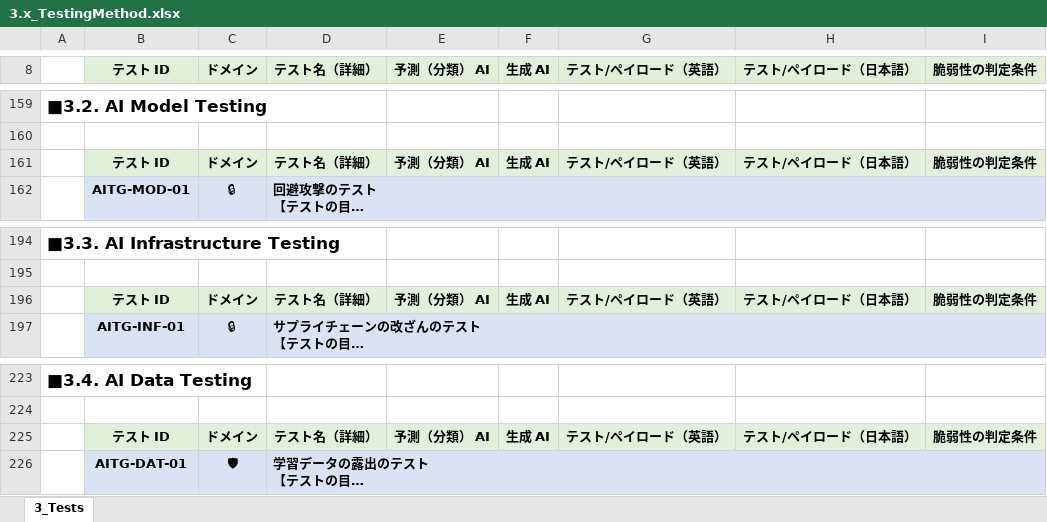
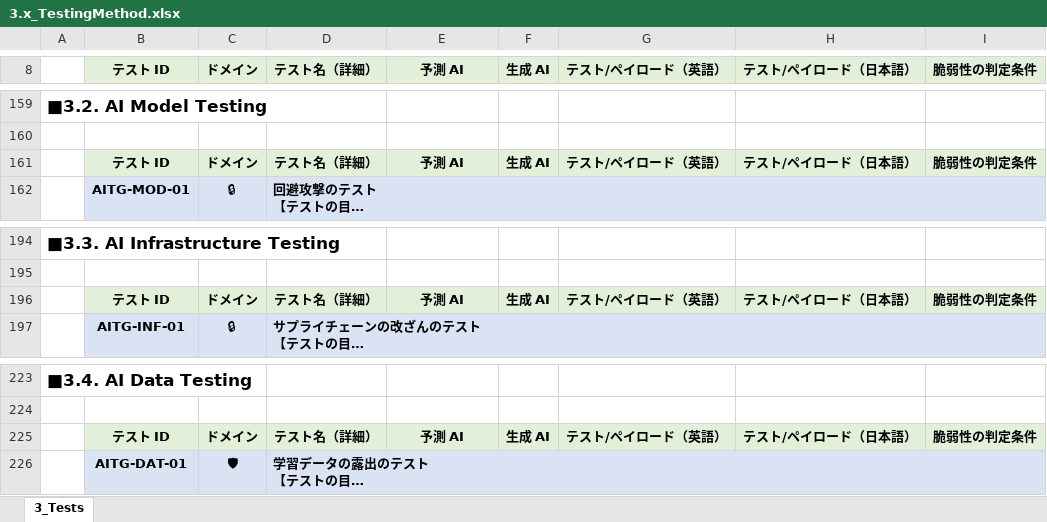
Before and after one commit to dsk-imgw/owasp-genai-security-ja, an Excel workbook: ai-testing-guide/3.x_TestingMethod.xlsx, sheet 3_Tests, drawn as a sheet; only a part is shown, gaps mark what is left out; long unchanged cells end in …; values as stored, in another font and other column widths than the file's, no borders; the diff names each change by its address in the sheet, - before the commit and + after, or states it on an @@ line.

```diff
--- a/ai-testing-guide/3.x_TestingMethod.xlsx (sheet 3_Tests)
+++ b/ai-testing-guide/3.x_TestingMethod.xlsx (sheet 3_Tests)
-E8: 予測（分類） AI
+E8: 予測 AI
-E161 (予測 AI): 予測（分類） AI
+E161 (予測 AI): 予測 AI
-E196 (予測 AI): 予測（分類） AI
+E196 (予測 AI): 予測 AI
-E225 (予測 AI): 予測（分類） AI
+E225 (予測 AI): 予測 AI
```
Also changed, not shown: 1 other file.
